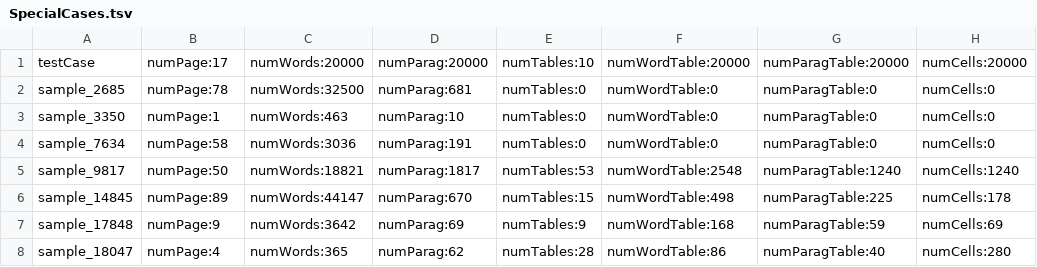
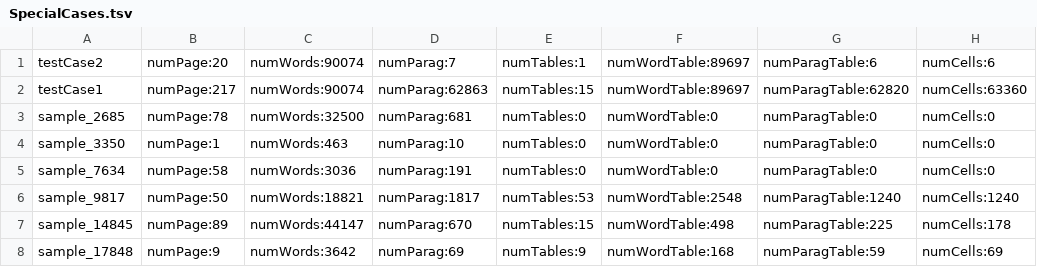
Before and after one commit to kduretec/TestDataGenerator, a TSV file: DataGenerator/resources/SpecialCases.tsv, drawn as a sheet; only a part is shown; the shorter side is filled out with more unchanged rows; removed rows and columns are numbered as before the commit, all else as after; the diff names each change by its address in the sheet, - before the commit and + after, or states it on an @@ line.

Commit message:
small update to tables

```diff
--- a/DataGenerator/resources/SpecialCases.tsv
+++ b/DataGenerator/resources/SpecialCases.tsv
-row 1: testCase | numPage:17 | numWords:20000 | numParag:20000 | numTables:10 | numWordTable:20000 | numParagTable:20000 | numCells:20000
+row 1: testCase2 | numPage:20 | numWords:90074 | numParag:7 | numTables:1 | numWordTable:89697 | numParagTable:6 | numCells:6
+row 2: testCase1 | numPage:217 | numWords:90074 | numParag:62863 | numTables:15 | numWordTable:89697 | numParagTable:62820 | numCells:63360
```
Also changed, not shown: 7 other files.
